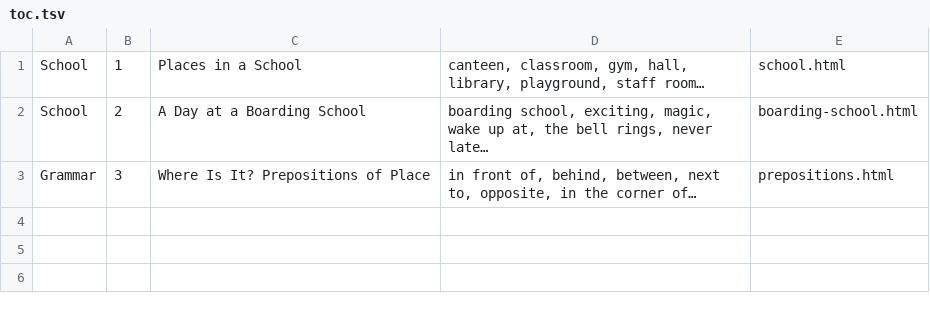
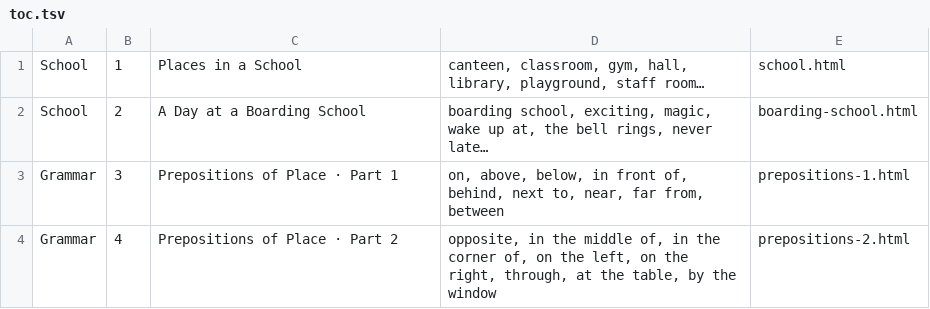
Before and after one commit to elvisk2079-ux/Go-getter-2, a TSV file: src/toc.tsv, drawn as a sheet.

```diff
--- a/src/toc.tsv
+++ b/src/toc.tsv
@@ -2,2 +2,3 @@ School	1	Places in a School	canteen, classroom, gym, hall, library, playground,
 School	2	A Day at a Boarding School	boarding school, exciting, magic, wake up at, the bell rings, never late…	boarding-school.html
-Grammar	3	Where Is It? Prepositions of Place	in front of, behind, between, next to, opposite, in the corner of…	prepositions.html
+Grammar	3	Prepositions of Place · Part 1	on, above, below, in front of, behind, next to, near, far from, between	prepositions-1.html
+Grammar	4	Prepositions of Place · Part 2	opposite, in the middle of, in the corner of, on the left, on the right, through, at the table, by the window	prepositions-2.html
```
Also changed, not shown: 7 other files.
